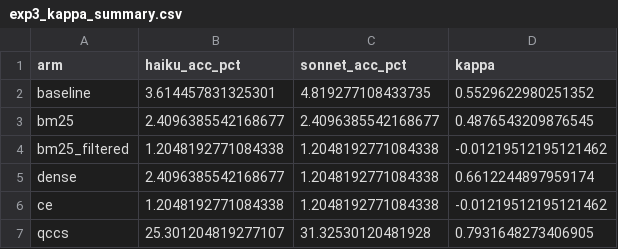
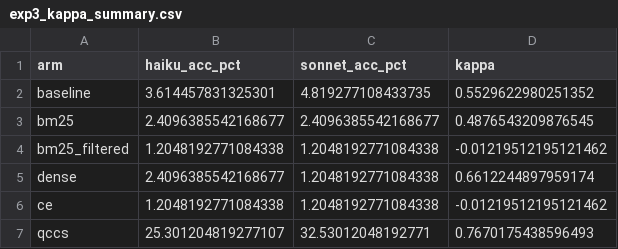
Before and after one commit to sanjaybasu/inhibitory-attention-ehr, a CSV file: figures/exp3_kappa_summary.csv, drawn as a sheet.

```diff
--- a/figures/exp3_kappa_summary.csv
+++ b/figures/exp3_kappa_summary.csv
@@ -6,2 +6,2 @@ dense,2.4096385542168677,1.2048192771084338,0.6612244897959174
 ce,1.2048192771084338,1.2048192771084338,-0.01219512195121462
-qccs,25.301204819277107,31.32530120481928,0.7931648273406905
+qccs,25.301204819277107,32.53012048192771,0.7670175438596493
```
Also changed, not shown: figures/exp3_second_judge_results.csv, 4 other files.
